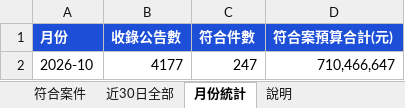
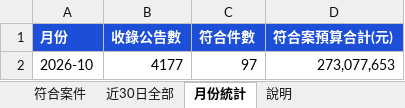
Before and after one commit to imprjoseph/tender-alert, an Excel workbook: data/標案資料庫.xlsx, sheet 月份統計, drawn as a sheet; values as stored, in another font and other column widths than the file's, no borders; the diff names each change by its address in the sheet, - before the commit and + after, or states it on an @@ line.

```diff
--- a/data/標案資料庫.xlsx (sheet 月份統計)
+++ b/data/標案資料庫.xlsx (sheet 月份統計)
-C2 (符合件數): 247
+C2 (符合件數): 97
-D2 (符合案預算合計(元)): 710,466,647
+D2 (符合案預算合計(元)): 273,077,653
```
Also changed, not shown: sheet 近30日全部, sheet 符合案件, sheet 說明, 7 other files.
